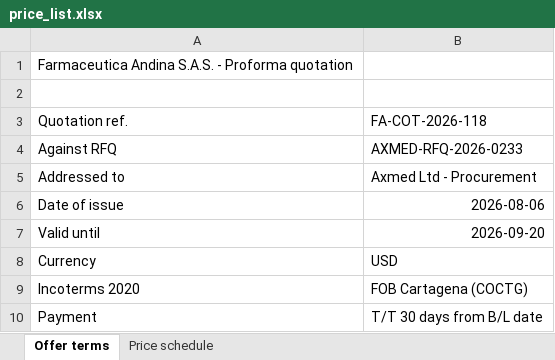
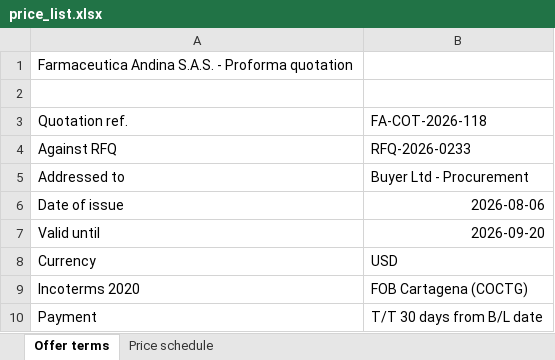
Before and after one commit to spagnoloe/supplier-document-intelligence, an Excel workbook: samples/price_list.xlsx, sheet Offer terms, drawn as a sheet; values as stored, in another font and other column widths than the file's, no borders; the diff names each change by its address in the sheet, - before the commit and + after, or states it on an @@ line.

```diff
--- a/samples/price_list.xlsx (sheet Offer terms)
+++ b/samples/price_list.xlsx (sheet Offer terms)
-B4: AXMED-RFQ-2026-0233
+B4: RFQ-2026-0233
-B5: Axmed Ltd - Procurement
+B5: Buyer Ltd - Procurement
```
Also changed, not shown: 2 other files.
